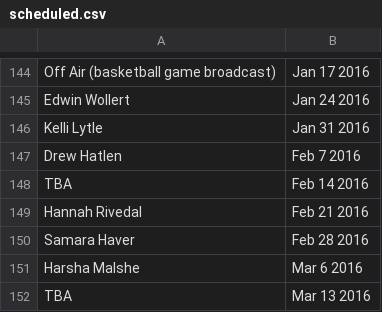
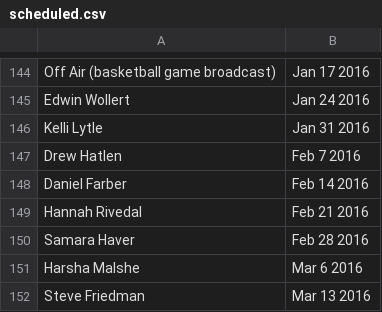
Before and after one commit to finchnSNPs/InspirationDisseminationSchedule, a CSV file: scheduled.csv, drawn as a sheet; only a part is shown, gaps mark what is left out.

Commit message:
update confirmations

```diff
--- a/scheduled.csv
+++ b/scheduled.csv
@@ -147,3 +147,3 @@
 "Drew Hatlen","Feb 7 2016"
-"TBA","Feb 14 2016"
+"Daniel Farber","Feb 14 2016"
 "Hannah Rivedal","Feb 21 2016"
@@ -151,2 +151,2 @@
 "Harsha Malshe","Mar 6 2016"
-"TBA","Mar 13 2016"
+"Steve Friedman","Mar 13 2016"
```
